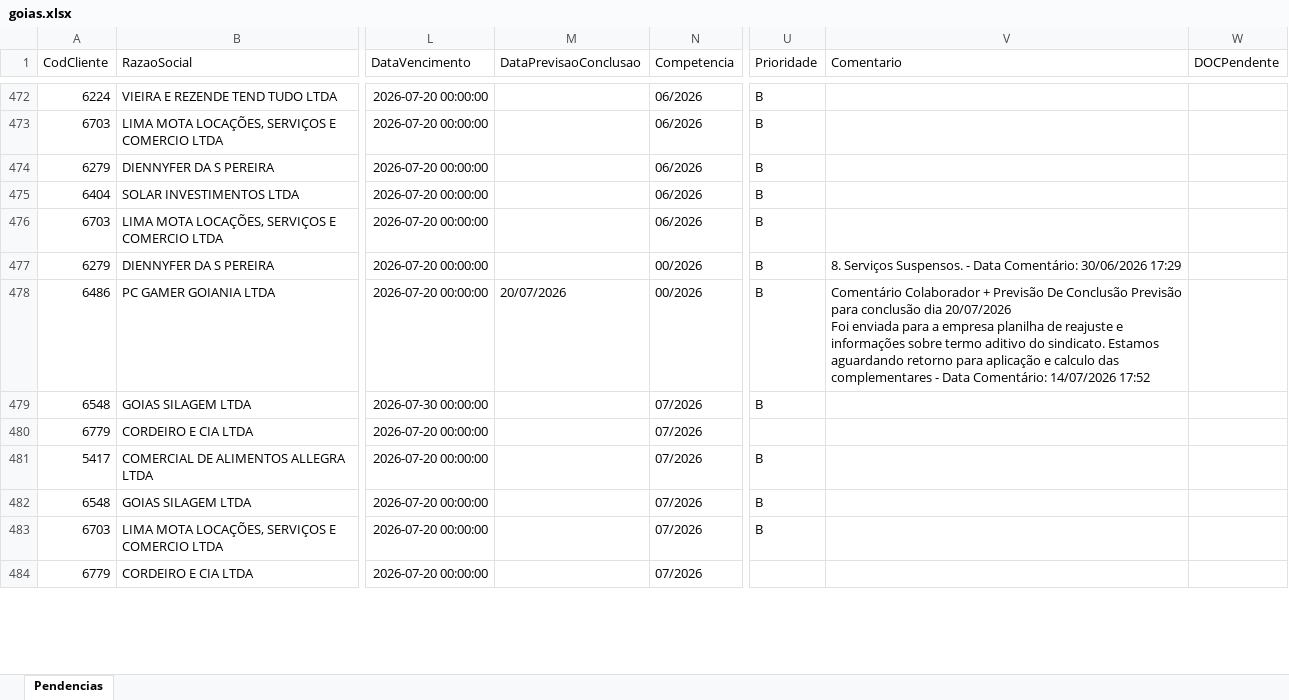
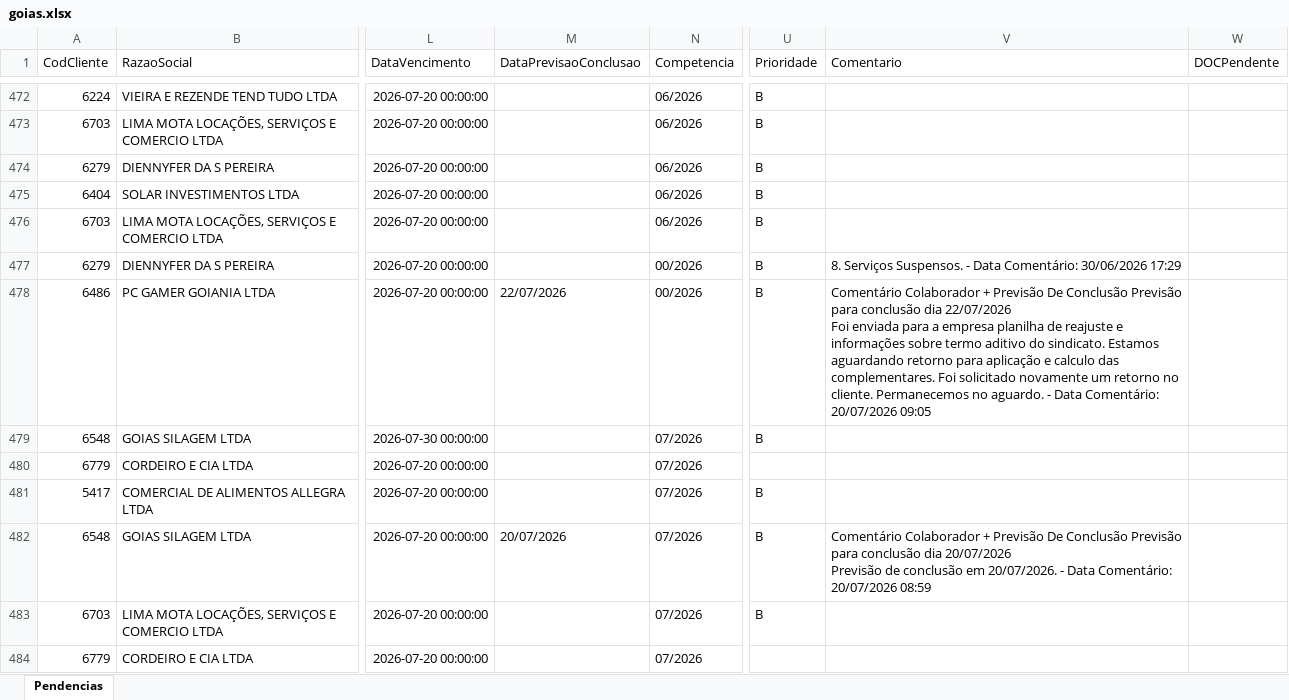
Before and after one commit to willianemanoel/Portal-das-tarefas-teste-, an Excel workbook: dados/base/goias.xlsx, sheet Pendencias, drawn as a sheet; only a part is shown, gaps mark what is left out; values as stored, in another font and other column widths than the file's, no borders; ↵ is a line break in a cell; the diff covers the shown part only; the diff names each change by its address in the sheet, - before the commit and + after, or states it on an @@ line.

```diff
--- a/dados/base/goias.xlsx (sheet Pendencias)
+++ b/dados/base/goias.xlsx (sheet Pendencias)
-M478 (DataPrevisaoConclusao): 20/07/2026
+M478 (DataPrevisaoConclusao): 22/07/2026
-V478 (Comentario): …conclusão dia 20/07/2026 ↵ Foi enviada para a empresa planilha de reajuste e informações sobre termo aditivo do sindicato. Estamos aguardando retorno para aplicação e calculo das complementares - Data Comentário: 14/07/2026 17:52
+V478 (Comentario): …conclusão dia 22/07/2026 ↵ Foi enviada para a empresa planilha de reajuste e informações sobre termo aditivo do sindicato. Estamos aguardando retorno para aplicação e calculo das complementares. Foi solicitado novamente um retorno no cliente. Permanecemos no aguardo. - Data Comentário: 20/07/2026 09:05
-M482 (DataPrevisaoConclusao): (empty)
+M482 (DataPrevisaoConclusao): 20/07/2026
-V482 (Comentario): (empty)
+V482 (Comentario): Comentário Colaborador + Previsão De Conclusão Previsão para conclusão dia 20/07/2026 ↵ Previsão de conclusão em 20/07/2026. - Data Comentário: 20/07/2026 08:59
```
Also changed, not shown: 2 added rows, 2 removed rows and 43 edited cells elsewhere in this sheet, dados/base/santos.xlsx, 2 other files.
